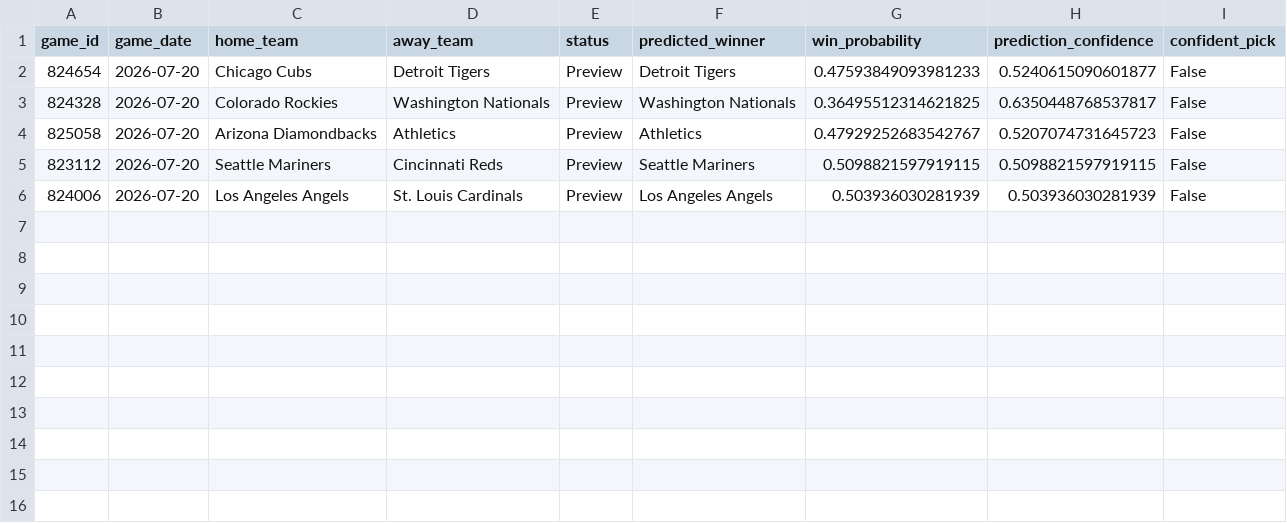
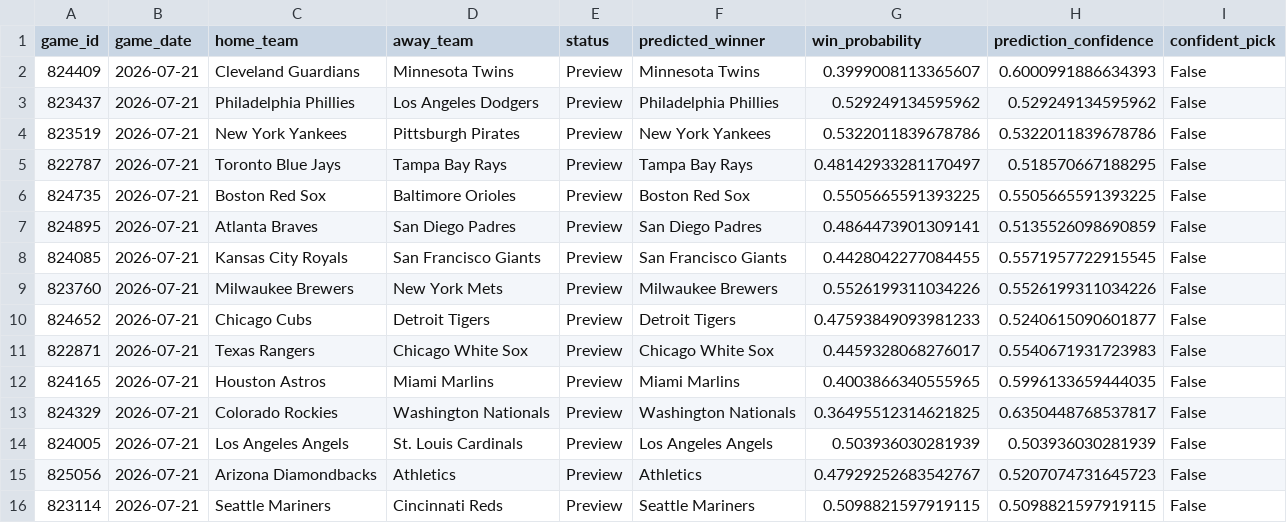
Before and after one commit to ByteLogic214/MLB-2026-Predictions, a CSV file: data/processed/predictions_final.csv, drawn as a sheet.

Commit message:
Predictions update [skip ci]

```diff
--- a/data/processed/predictions_final.csv
+++ b/data/processed/predictions_final.csv
@@ -1,6 +1,16 @@
 game_id,game_date,home_team,away_team,status,predicted_winner,win_probability,prediction_confidence,confident_pick
-824654,2026-07-20,Chicago Cubs,Detroit Tigers,Preview,Detroit Tigers,0.47593849093981233,0.5240615090601877,False
-824328,2026-07-20,Colorado Rockies,Washington Nationals,Preview,Washington Nationals,0.36495512314621825,0.6350448768537817,False
-825058,2026-07-20,Arizona Diamondbacks,Athletics,Preview,Athletics,0.47929252683542767,0.5207074731645723,False
-823112,2026-07-20,Seattle Mariners,Cincinnati Reds,Preview,Seattle Mariners,0.5098821597919115,0.5098821597919115,False
-824006,2026-07-20,Los Angeles Angels,St. Louis Cardinals,Preview,Los Angeles Angels,0.503936030281939,0.503936030281939,False
+824409,2026-07-21,Cleveland Guardians,Minnesota Twins,Preview,Minnesota Twins,0.3999008113365607,0.6000991886634393,False
+823437,2026-07-21,Philadelphia Phillies,Los Angeles Dodgers,Preview,Philadelphia Phillies,0.529249134595962,0.529249134595962,False
+823519,2026-07-21,New York Yankees,Pittsburgh Pirates,Preview,New York Yankees,0.5322011839678786,0.5322011839678786,False
+822787,2026-07-21,Toronto Blue Jays,Tampa Bay Rays,Preview,Tampa Bay Rays,0.48142933281170497,0.518570667188295,False
+824735,2026-07-21,Boston Red Sox,Baltimore Orioles,Preview,Boston Red Sox,0.5505665591393225,0.5505665591393225,False
+824895,2026-07-21,Atlanta Braves,San Diego Padres,Preview,San Diego Padres,0.4864473901309141,0.5135526098690859,False
+824085,2026-07-21,Kansas City Royals,San Francisco Giants,Preview,San Francisco Giants,0.4428042277084455,0.5571957722915545,False
+823760,2026-07-21,Milwaukee Brewers,New York Mets,Preview,Milwaukee Brewers,0.5526199311034226,0.5526199311034226,False
+824652,2026-07-21,Chicago Cubs,Detroit Tigers,Preview,Detroit Tigers,0.47593849093981233,0.5240615090601877,False
+822871,2026-07-21,Texas Rangers,Chicago White Sox,Preview,Chicago White Sox,0.4459328068276017,0.5540671931723983,False
+824165,2026-07-21,Houston Astros,Miami Marlins,Preview,Miami Marlins,0.4003866340555965,0.5996133659444035,False
+824329,2026-07-21,Colorado Rockies,Washington Nationals,Preview,Washington Nationals,0.36495512314621825,0.6350448768537817,False
+824005,2026-07-21,Los Angeles Angels,St. Louis Cardinals,Preview,Los Angeles Angels,0.503936030281939,0.503936030281939,False
+825056,2026-07-21,Arizona Diamondbacks,Athletics,Preview,Athletics,0.47929252683542767,0.5207074731645723,False
+823114,2026-07-21,Seattle Mariners,Cincinnati Reds,Preview,Seattle Mariners,0.5098821597919115,0.5098821597919115,False
```
